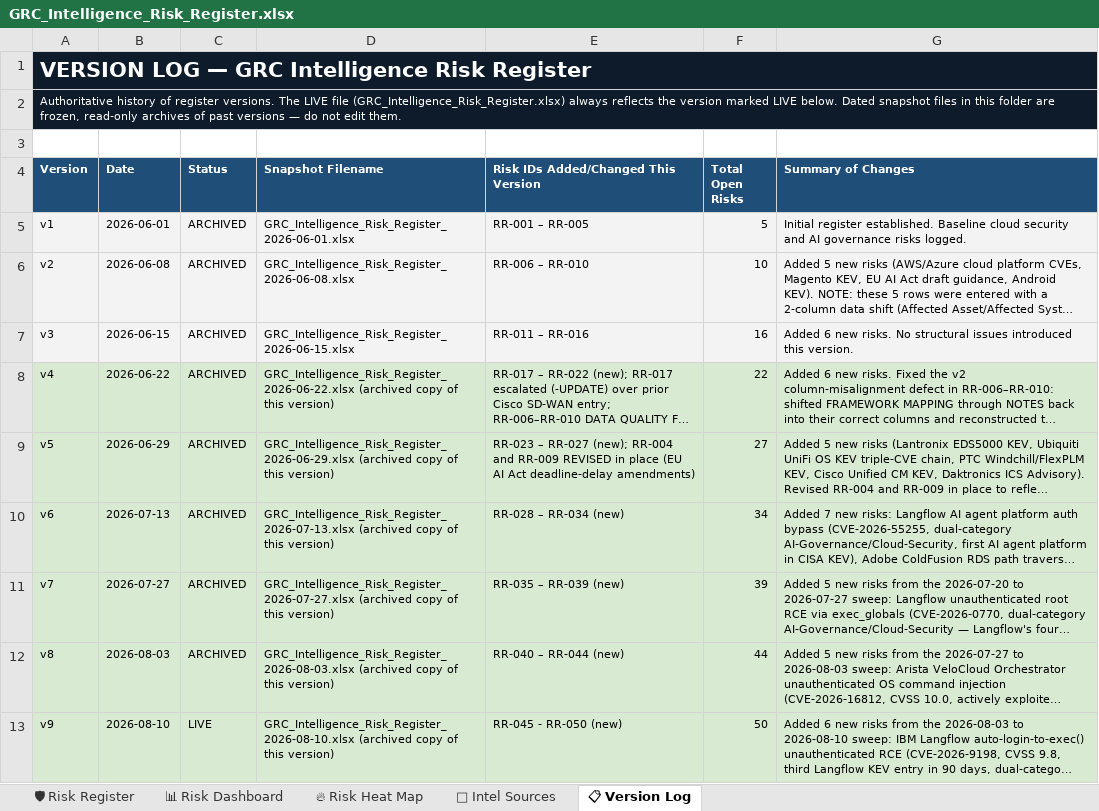
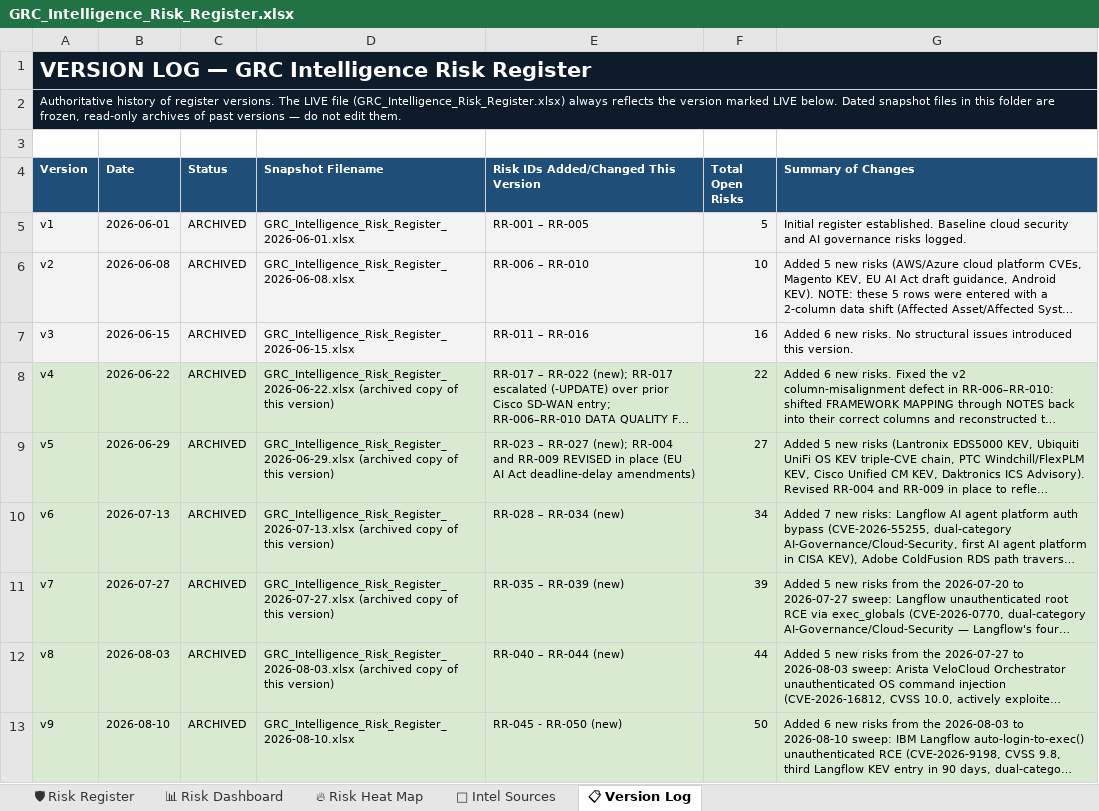
Before and after one commit to BKberri/GRC-case-studies, an Excel workbook: Risk_Register/GRC_Intelligence_Risk_Register.xlsx, sheet 📋 Version Log, drawn as a sheet; only a part is shown; long unchanged cells end in …; values as stored, in another font and other column widths than the file's, no borders; the diff covers the shown part only; the diff names each change by its address in the sheet, - before the commit and + after, or states it on an @@ line.

Commit message:
Weekly GRC run 2026-09-07: 4 case bundles (6 folder copies), 10 risks, gap flagged

```diff
--- a/Risk_Register/GRC_Intelligence_Risk_Register.xlsx (sheet 📋 Version Log)
+++ b/Risk_Register/GRC_Intelligence_Risk_Register.xlsx (sheet 📋 Version Log)
-C13 (Status): LIVE
+C13 (Status): ARCHIVED
-D13 (Snapshot Filename): GRC_Intelligence_Risk_Register_2026-08-10.xlsx (archived copy of this version)
+D13 (Snapshot Filename): GRC_Intelligence_Risk_Register_2026-08-10.xlsx
```
Also changed, not shown: 1 added row elsewhere in this sheet, sheet 🛡 Risk Register, 44 other files.
